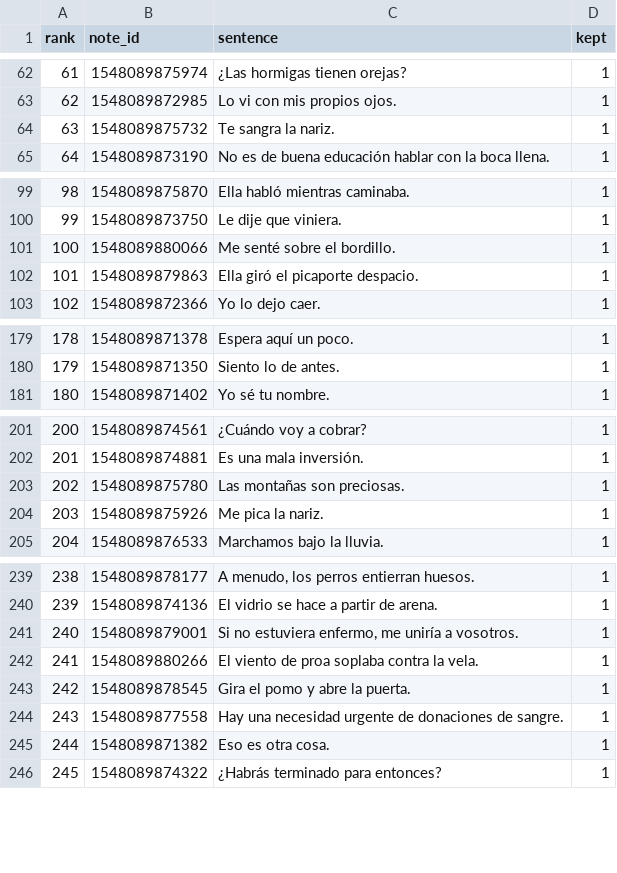
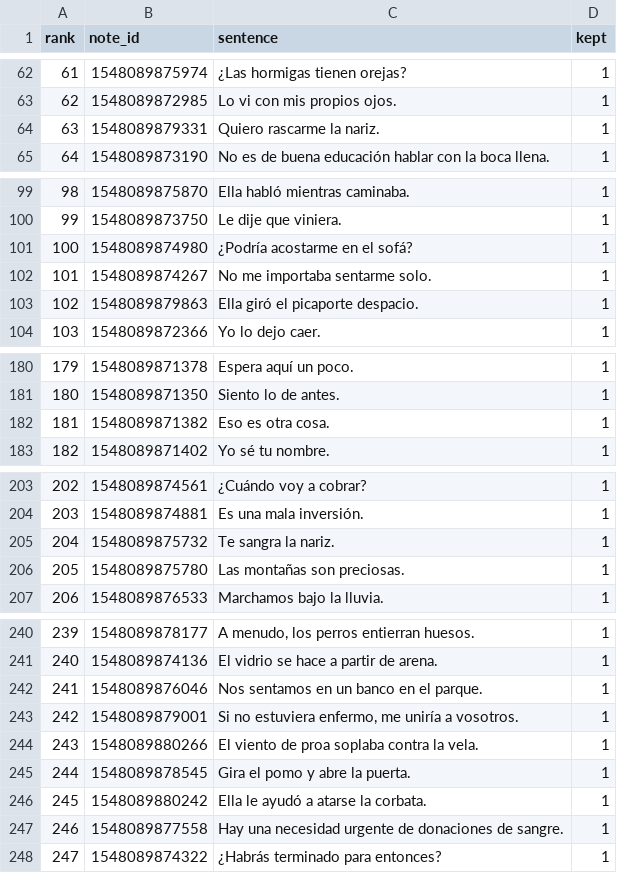
Before and after one commit to boscoh/anki-tools, a CSV file: apkg/Spanish 9000 sentences with native audio_core.rank.csv, drawn as a sheet; only a part is shown, gaps mark what is left out; removed rows and columns are numbered as before the commit, all else as after; the diff names each change by its address in the sheet, - before the commit and + after, or states it on an @@ line.

```diff
--- a/apkg/Spanish 9000 sentences with native audio_core.rank.csv
+++ b/apkg/Spanish 9000 sentences with native audio_core.rank.csv
+row 64: 63 | 1548089879331 | Quiero rascarme la nariz. | 1
-row 101: 100 | 1548089880066 | Me senté sobre el bordillo. | 1
+row 101: 100 | 1548089874980 | ¿Podría acostarme en el sofá? | 1
+row 102: 101 | 1548089874267 | No me importaba sentarme solo. | 1
@@ column A (rank) renumbered from row 103 down @@
@@ row 245 moved to row 182: 181 @@
@@ row 64 moved to row 205: 204 @@
-row 204: 203 | 1548089875926 | Me pica la nariz. | 1
@@ row 229 moved to row 242: 241 @@
+row 246: 245 | 1548089880242 | Ella le ayudó a atarse la corbata. | 1
```
Also changed, not shown: apkg/Spanish 9000 sentences with native audio_core.coverage.csv, 7 other files.
